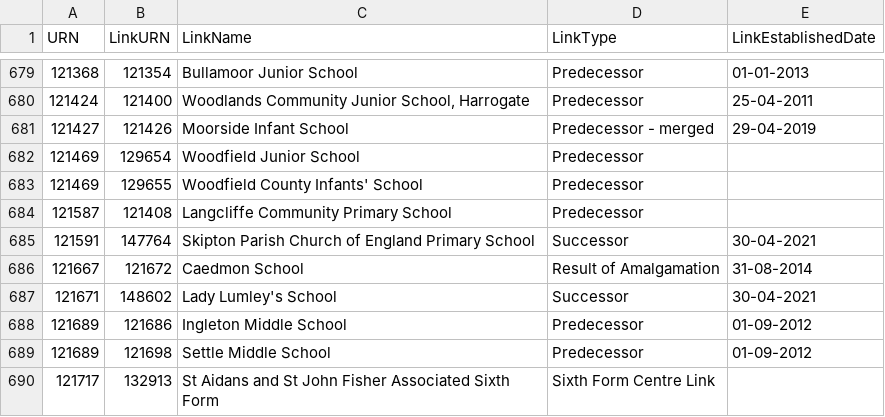
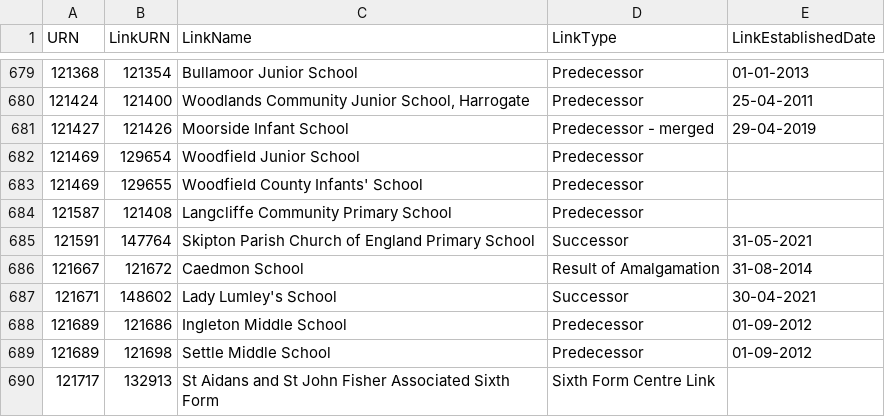
Before and after one commit to aircury/public-uk-education-data, a CSV file: edubase/state-funded/links_edubaseallstatefunded.csv, drawn as a sheet; only a part is shown, gaps mark what is left out.

Commit message:
[Cron] Updated Edubase

```diff
--- a/edubase/state-funded/links_edubaseallstatefunded.csv
+++ b/edubase/state-funded/links_edubaseallstatefunded.csv
@@ -684,3 +684,3 @@
 121587,121408,"Langcliffe Community Primary School","Predecessor",""
-121591,147764,"Skipton Parish Church of England Primary School","Successor","30-04-2021"
+121591,147764,"Skipton Parish Church of England Primary School","Successor","31-05-2021"
 121667,121672,"Caedmon School","Result of Amalgamation","31-08-2014"
```
Also changed, not shown: 6 other files.
